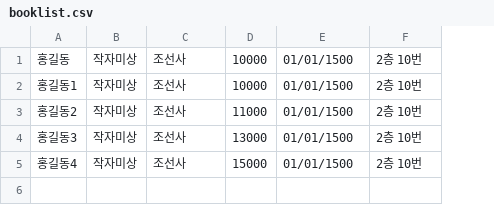
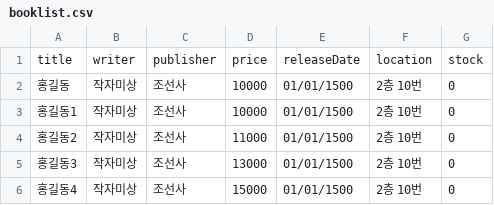
Before and after one commit to nohkwangsun/bookstore, a CSV file: booklist.csv, drawn as a sheet; addresses are those after the commit; the diff names each change by its address in the sheet, - before the commit and + after, or states it on an @@ line.

```diff
--- a/booklist.csv
+++ b/booklist.csv
+column G, rows 2-6: all 0
+row 1: title | writer | publisher | price | releaseDate | location | stock
```
Also changed, not shown: 20 other files.
